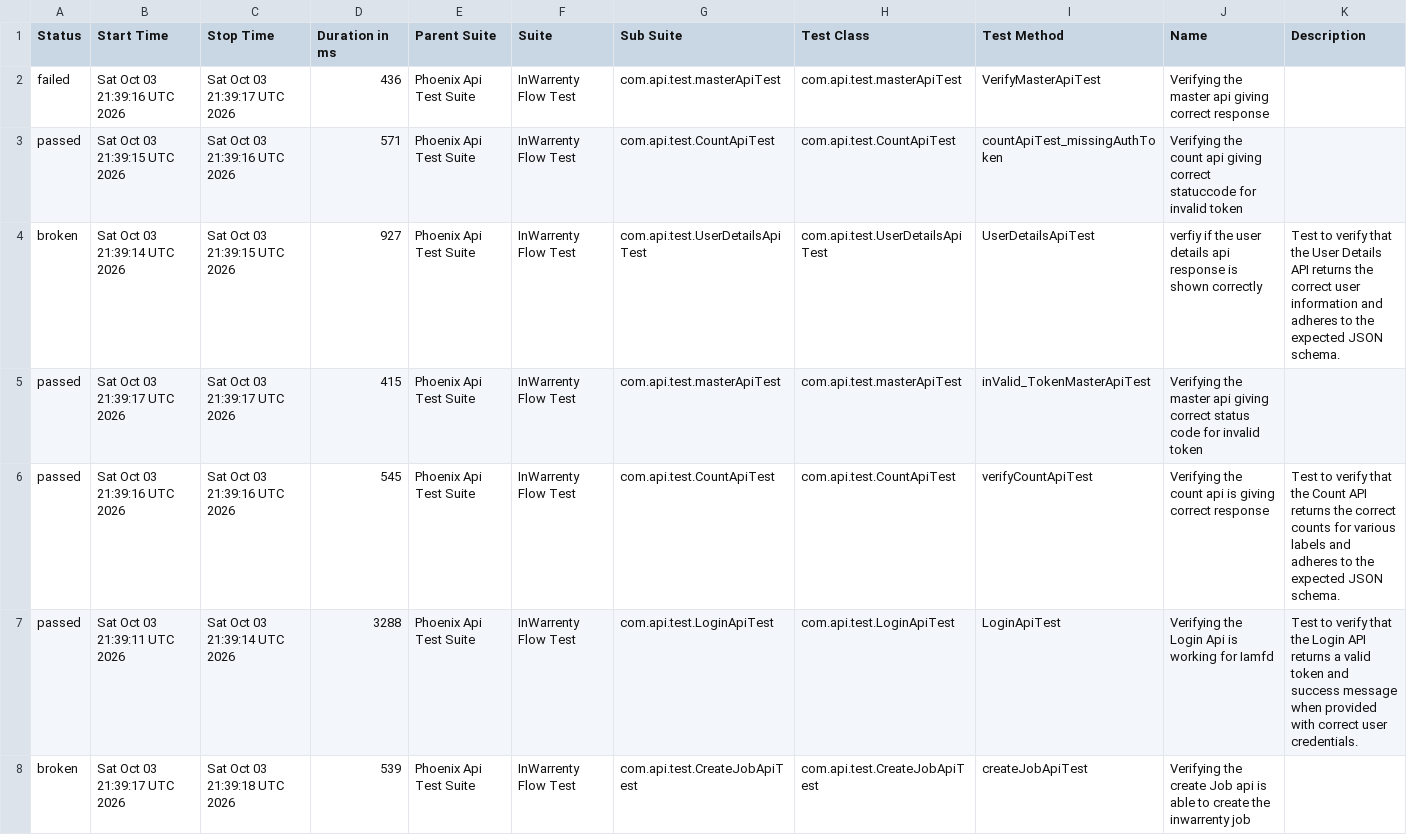
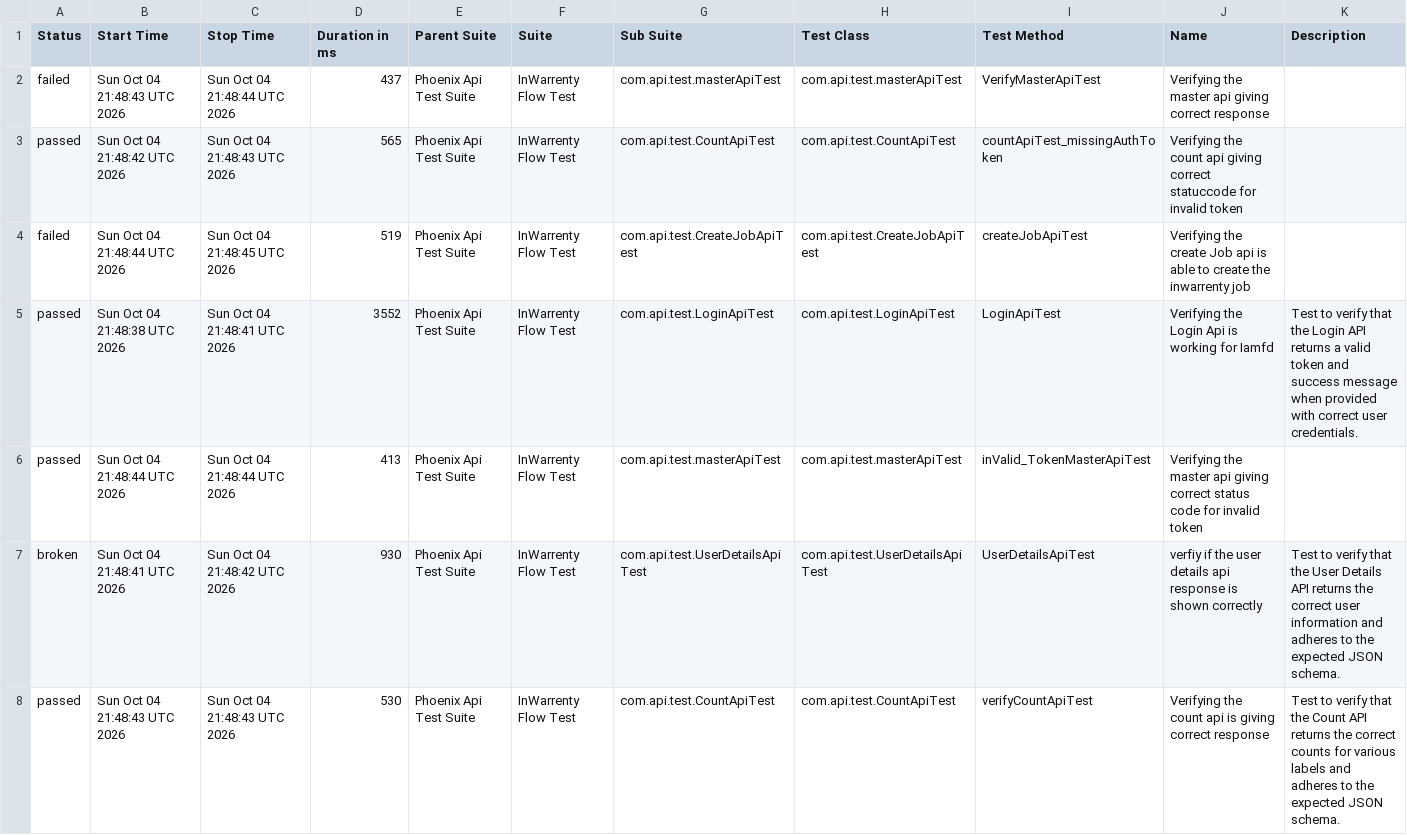
Before and after one commit to ganeshbs98/UI_APIFrameWork, a CSV file: data/suites.csv, drawn as a sheet.

```diff
--- a/data/suites.csv
+++ b/data/suites.csv
@@ -1,8 +1,8 @@
 "Status","Start Time","Stop Time","Duration in ms","Parent Suite","Suite","Sub Suite","Test Class","Test Method","Name","Description"
-"failed","Sat Oct 03 21:39:16 UTC 2026","Sat Oct 03 21:39:17 UTC 2026","436","Phoenix Api Test Suite","InWarrenty Flow Test","com.api.test.masterApiTest","com.api.test.masterApiTest","VerifyMasterApiTest","Verifying the master api giving correct response",""
-"passed","Sat Oct 03 21:39:15 UTC 2026","Sat Oct 03 21:39:16 UTC 2026","571","Phoenix Api Test Suite","InWarrenty Flow Test","com.api.test.CountApiTest","com.api.test.CountApiTest","countApiTest_missingAuthToken","Verifying the count api giving correct statuccode for invalid token",""
-"broken","Sat Oct 03 21:39:14 UTC 2026","Sat Oct 03 21:39:15 UTC 2026","927","Phoenix Api Test Suite","InWarrenty Flow Test","com.api.test.UserDetailsApiTest","com.api.test.UserDetailsApiTest","UserDetailsApiTest","verfiy if the user details api response is  shown correctly","Test to verify that the User Details API returns the correct user information and adheres to the expected JSON schema."
-"passed","Sat Oct 03 21:39:17 UTC 2026","Sat Oct 03 21:39:17 UTC 2026","415","Phoenix Api Test Suite","InWarrenty Flow Test","com.api.test.masterApiTest","com.api.test.masterApiTest","inValid_TokenMasterApiTest","Verifying the master api giving correct status code for invalid token",""
-"passed","Sat Oct 03 21:39:16 UTC 2026","Sat Oct 03 21:39:16 UTC 2026","545","Phoenix Api Test Suite","InWarrenty Flow Test","com.api.test.CountApiTest","com.api.test.CountApiTest","verifyCountApiTest","Verifying the count api  is giving correct response","Test to verify that the Count API returns the correct counts for various labels and adheres to the expected JSON schema."
-"passed","Sat Oct 03 21:39:11 UTC 2026","Sat Oct 03 21:39:14 UTC 2026","3288","Phoenix Api Test Suite","InWarrenty Flow Test","com.api.test.LoginApiTest","com.api.test.LoginApiTest","LoginApiTest","Verifying the Login Api is working for Iamfd","Test to verify that the Login API returns a valid token and success message when provided with correct user credentials."
-"broken","Sat Oct 03 21:39:17 UTC 2026","Sat Oct 03 21:39:18 UTC 2026","539","Phoenix Api Test Suite","InWarrenty Flow Test","com.api.test.CreateJobApiTest","com.api.test.CreateJobApiTest","createJobApiTest","Verifying the create Job api is able to create the inwarrenty job",""
+"failed","Sun Oct 04 21:48:43 UTC 2026","Sun Oct 04 21:48:44 UTC 2026","437","Phoenix Api Test Suite","InWarrenty Flow Test","com.api.test.masterApiTest","com.api.test.masterApiTest","VerifyMasterApiTest","Verifying the master api giving correct response",""
+"passed","Sun Oct 04 21:48:42 UTC 2026","Sun Oct 04 21:48:43 UTC 2026","565","Phoenix Api Test Suite","InWarrenty Flow Test","com.api.test.CountApiTest","com.api.test.CountApiTest","countApiTest_missingAuthToken","Verifying the count api giving correct statuccode for invalid token",""
+"failed","Sun Oct 04 21:48:44 UTC 2026","Sun Oct 04 21:48:45 UTC 2026","519","Phoenix Api Test Suite","InWarrenty Flow Test","com.api.test.CreateJobApiTest","com.api.test.CreateJobApiTest","createJobApiTest","Verifying the create Job api is able to create the inwarrenty job",""
+"passed","Sun Oct 04 21:48:38 UTC 2026","Sun Oct 04 21:48:41 UTC 2026","3552","Phoenix Api Test Suite","InWarrenty Flow Test","com.api.test.LoginApiTest","com.api.test.LoginApiTest","LoginApiTest","Verifying the Login Api is working for Iamfd","Test to verify that the Login API returns a valid token and success message when provided with correct user credentials."
+"passed","Sun Oct 04 21:48:44 UTC 2026","Sun Oct 04 21:48:44 UTC 2026","413","Phoenix Api Test Suite","InWarrenty Flow Test","com.api.test.masterApiTest","com.api.test.masterApiTest","inValid_TokenMasterApiTest","Verifying the master api giving correct status code for invalid token",""
+"broken","Sun Oct 04 21:48:41 UTC 2026","Sun Oct 04 21:48:42 UTC 2026","930","Phoenix Api Test Suite","InWarrenty Flow Test","com.api.test.UserDetailsApiTest","com.api.test.UserDetailsApiTest","UserDetailsApiTest","verfiy if the user details api response is  shown correctly","Test to verify that the User Details API returns the correct user information and adheres to the expected JSON schema."
+"passed","Sun Oct 04 21:48:43 UTC 2026","Sun Oct 04 21:48:43 UTC 2026","530","Phoenix Api Test Suite","InWarrenty Flow Test","com.api.test.CountApiTest","com.api.test.CountApiTest","verifyCountApiTest","Verifying the count api  is giving correct response","Test to verify that the Count API returns the correct counts for various labels and adheres to the expected JSON schema."
```
Also changed, not shown: data/behaviors.csv, 56 other files.
